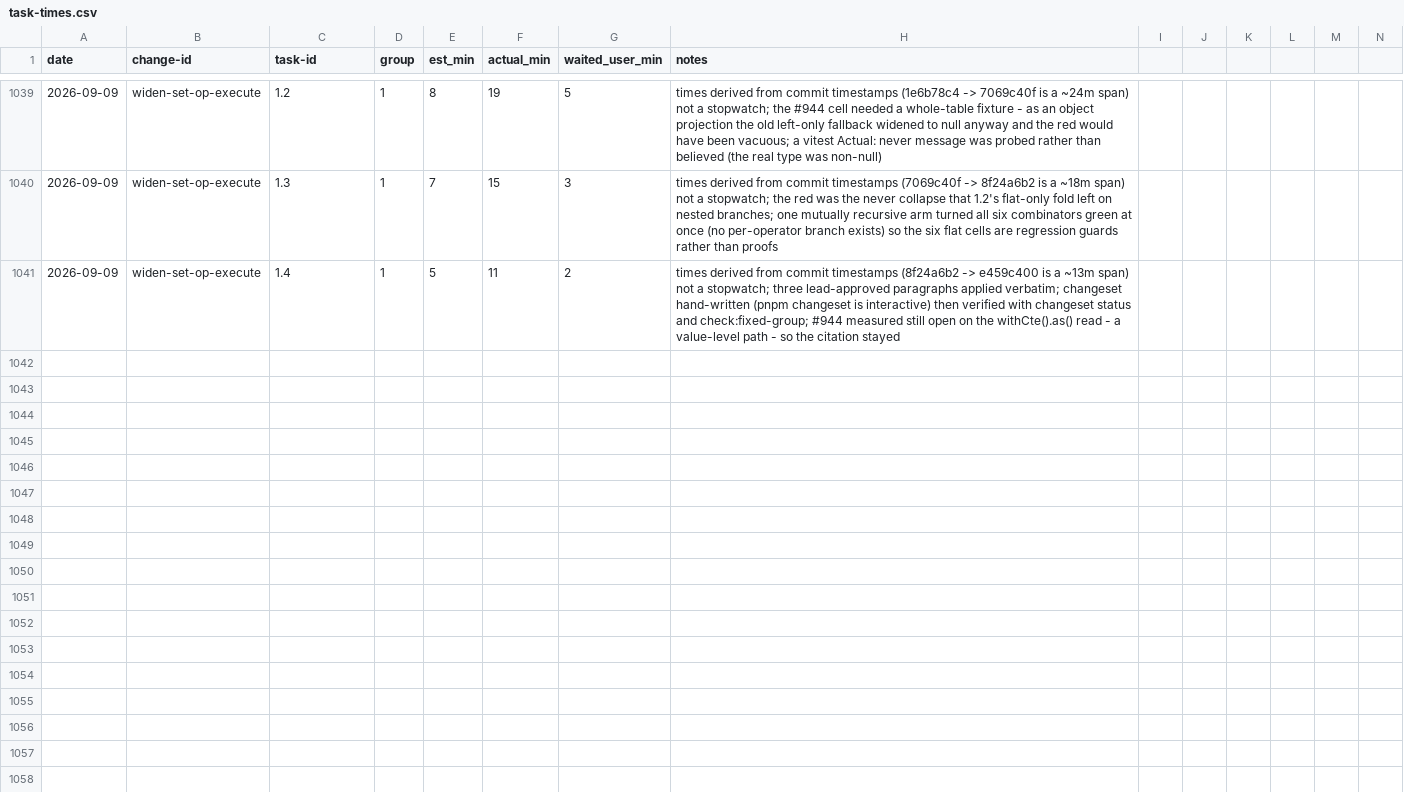
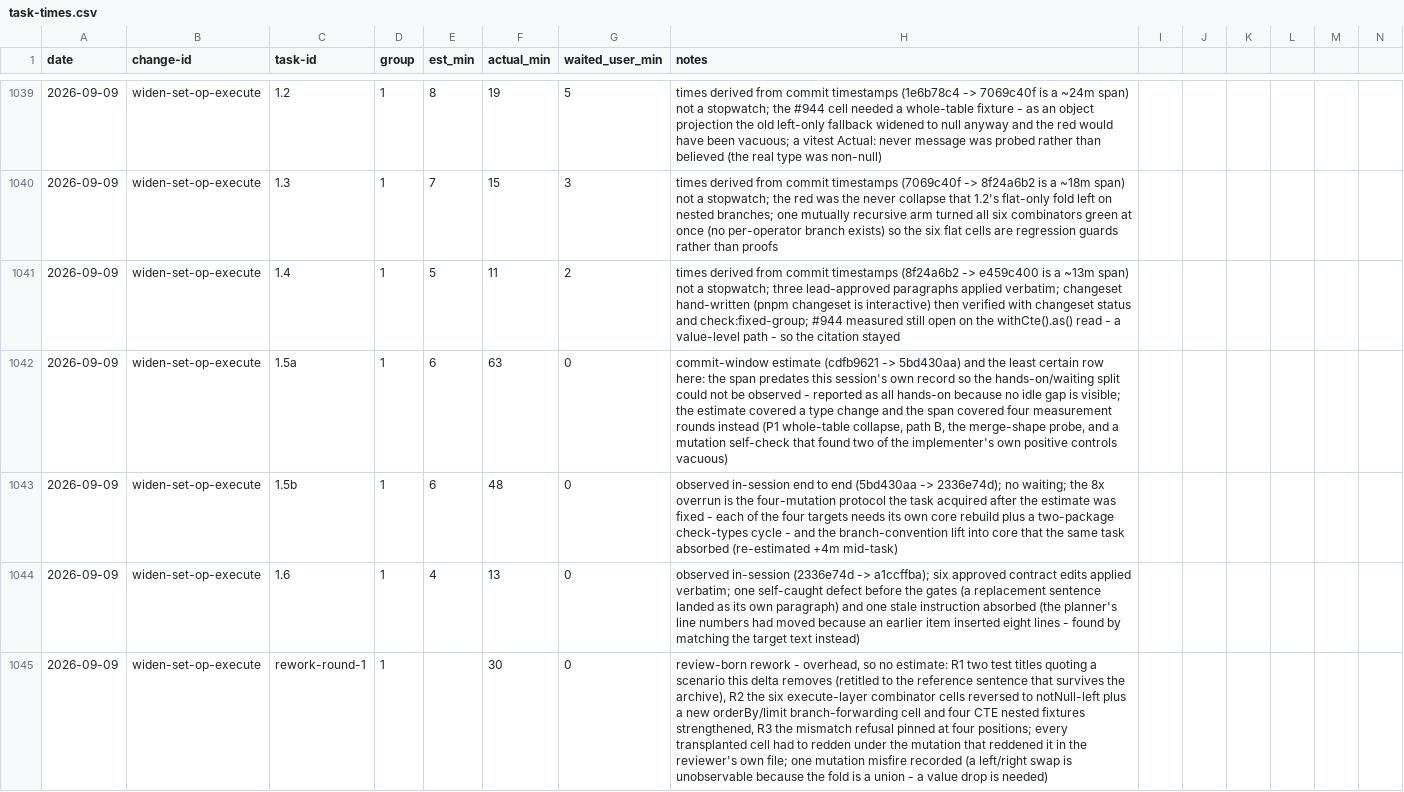
Before and after one commit to quickstart-now/hejbro, a CSV file: openspec/task-times.csv, drawn as a sheet; only a part is shown, gaps mark what is left out; rows hold the shown columns only; the diff names each change by its address in the sheet, - before the commit and + after, or states it on an @@ line.

Commit message:
chore(openspec,blackbox): record wso task times, rework evidence (#738)

```diff
--- a/openspec/task-times.csv
+++ b/openspec/task-times.csv
+row 1042: 2026-09-09 | widen-set-op-execute | 1.5a | 1 | 6 | 63 | 0 | commit-window estimate (cdfb9621 -> 5bd430aa) and the least certain row here: the span predates this session's own record so the hands-on/waiting split could not be observed - reported as all hands-on because no idle gap is visible; the estimate covered a type change and the span covered four measurement rounds instead (P1 whole-table collapse, path B, the merge-shape probe, and a mutation self-check that found two of the implementer's own positive controls vacuous)
+row 1043: 2026-09-09 | widen-set-op-execute | 1.5b | 1 | 6 | 48 | 0 | observed in-session end to end (5bd430aa -> 2336e74d); no waiting; the 8x overrun is the four-mutation protocol the task acquired after the estimate was fixed - each of the four targets needs its own core rebuild plus a two-package check-types cycle - and the branch-convention lift into core that the same task absorbed (re-estimated +4m mid-task)
+row 1044: 2026-09-09 | widen-set-op-execute | 1.6 | 1 | 4 | 13 | 0 | observed in-session (2336e74d -> a1ccffba); six approved contract edits applied verbatim; one self-caught defect before the gates (a replacement sentence landed as its own paragraph) and one stale instruction absorbed (the planner's line numbers had moved because an earlier item inserted eight lines - found by matching the target text instead)
+row 1045: 2026-09-09 | widen-set-op-execute | rework-round-1 | 1 |  | 30 | 0 | review-born rework - overhead, so no estimate: R1 two test titles quoting a scenario this delta removes (retitled to the reference sentence that survives the archive), R2 the six execute-layer combinator cells reversed to notNull-left plus a new orderBy/limit branch-forwarding cell and four CTE nested fixtures strengthened, R3 the mismatch refusal pinned at four positions; every transplanted cell had to redden under the mutation that reddened it in the reviewer's own file; one mutation misfire recorded (a left/right swap is unobservable because the fold is a union - a value drop is needed)
```
Also changed, not shown: 4 other files.
